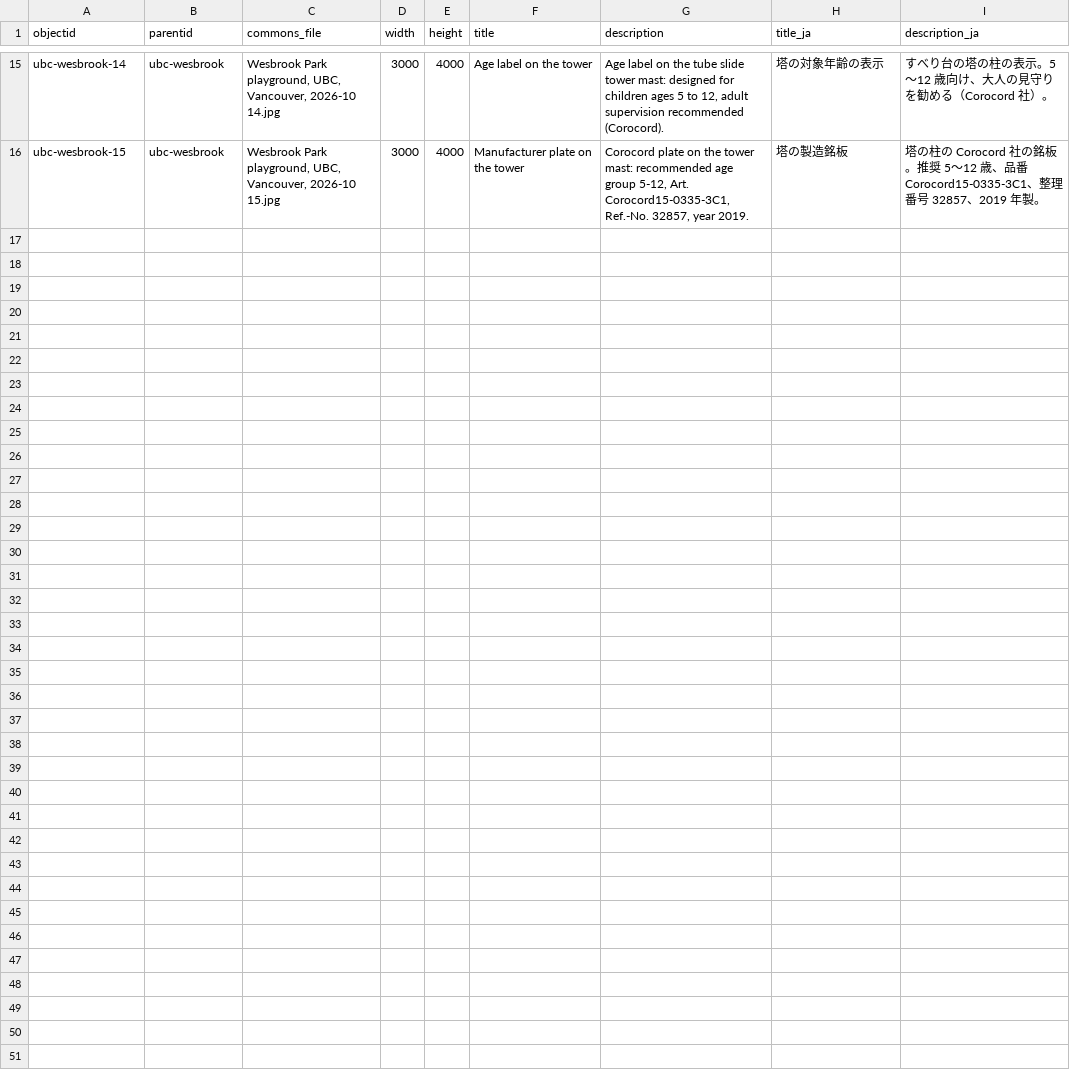
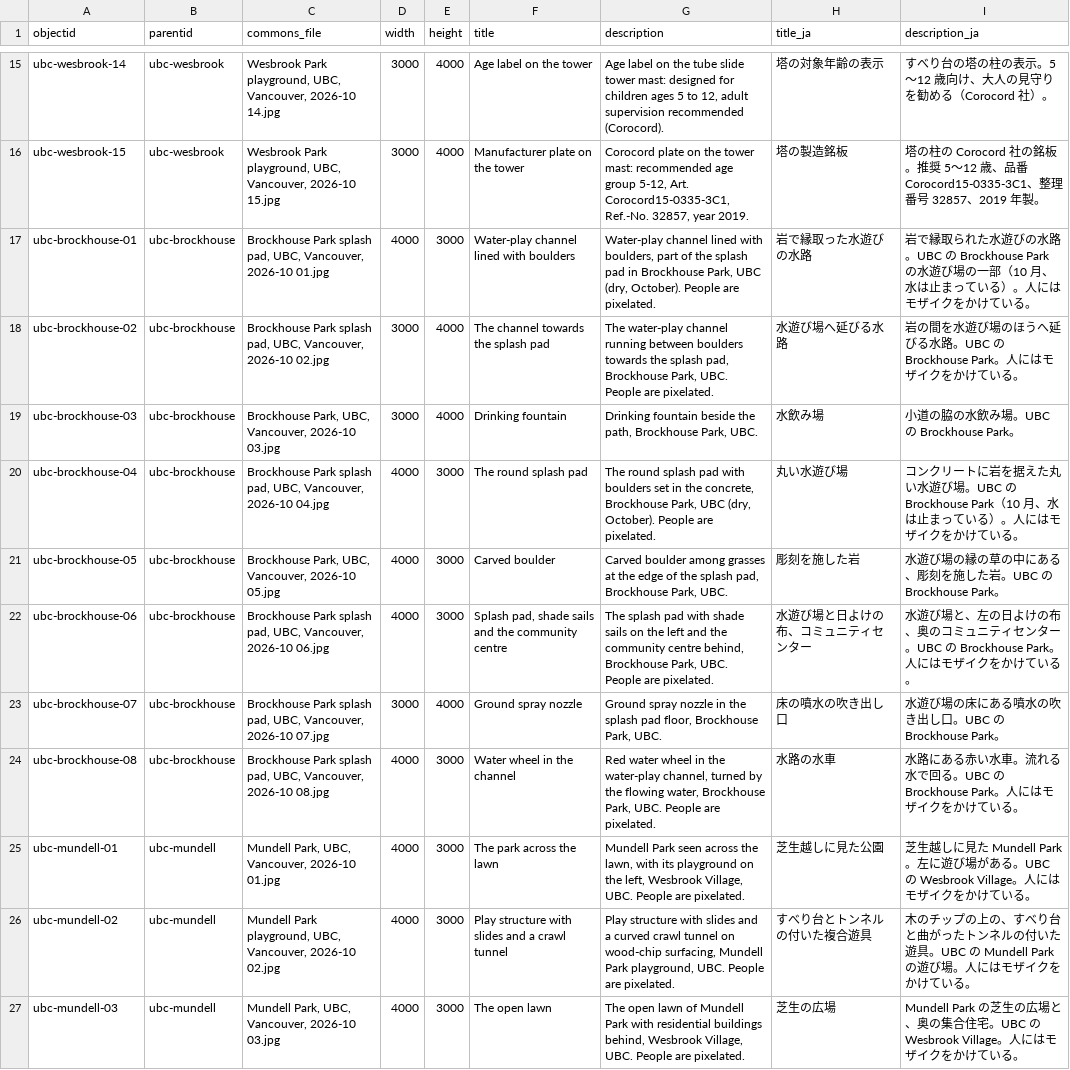
Before and after one commit to nakamura196/playgrounds, a CSV file: collection/photos.csv, drawn as a sheet; only a part is shown, gaps mark what is left out; the diff names each change by its address in the sheet, - before the commit and + after, or states it on an @@ line.

Commit message:
Mundell Park and Brockhouse Park (UBC) with 11 Commons photos; new amenities vocabulary (drinking fountain etc.); 4 equipment types (crawl tunnel, water channel, water wheel, ground spray)

```diff
--- a/collection/photos.csv
+++ b/collection/photos.csv
+row 17: ubc-brockhouse-01 | ubc-brockhouse | Brockhouse Park splash pad, UBC, Vancouver, 2026-10 01.jpg | 4000 | 3000 | Water-play channel lined with boulders | Water-play channel lined with boulders, part of the splash pad in Brockhouse Park, UBC (dry, October). People are pixelated. | 岩で縁取った水遊びの水路 | 岩で縁取られた水遊びの水路。UBC の Brockhouse Park の水遊び場の一部（10 月、水は止まっている）。人にはモザイクをかけている。
+row 18: ubc-brockhouse-02 | ubc-brockhouse | Brockhouse Park splash pad, UBC, Vancouver, 2026-10 02.jpg | 3000 | 4000 | The channel towards the splash pad | The water-play channel running between boulders towards the splash pad, Brockhouse Park, UBC. People are pixelated. | 水遊び場へ延びる水路 | 岩の間を水遊び場のほうへ延びる水路。UBC の Brockhouse Park。人にはモザイクをかけている。
+row 19: ubc-brockhouse-03 | ubc-brockhouse | Brockhouse Park, UBC, Vancouver, 2026-10 03.jpg | 3000 | 4000 | Drinking fountain | Drinking fountain beside the path, Brockhouse Park, UBC. | 水飲み場 | 小道の脇の水飲み場。UBC の Brockhouse Park。
+row 20: ubc-brockhouse-04 | ubc-brockhouse | Brockhouse Park splash pad, UBC, Vancouver, 2026-10 04.jpg | 4000 | 3000 | The round splash pad | The round splash pad with boulders set in the concrete, Brockhouse Park, UBC (dry, October). People are pixelated. | 丸い水遊び場 | コンクリートに岩を据えた丸い水遊び場。UBC の Brockhouse Park（10 月、水は止まっている）。人にはモザイクをかけている。
+row 21: ubc-brockhouse-05 | ubc-brockhouse | Brockhouse Park, UBC, Vancouver, 2026-10 05.jpg | 4000 | 3000 | Carved boulder | Carved boulder among grasses at the edge of the splash pad, Brockhouse Park, UBC. | 彫刻を施した岩 | 水遊び場の縁の草の中にある、彫刻を施した岩。UBC の Brockhouse Park。
+row 22: ubc-brockhouse-06 | ubc-brockhouse | Brockhouse Park splash pad, UBC, Vancouver, 2026-10 06.jpg | 4000 | 3000 | Splash pad, shade sails and the community centre | The splash pad with shade sails on the left and the community centre behind, Brockhouse Park, UBC. People are pixelated. | 水遊び場と日よけの布、コミュニティセンター | 水遊び場と、左の日よけの布、奥のコミュニティセンター。UBC の Brockhouse Park。人にはモザイクをかけている。
+row 23: ubc-brockhouse-07 | ubc-brockhouse | Brockhouse Park splash pad, UBC, Vancouver, 2026-10 07.jpg | 3000 | 4000 | Ground spray nozzle | Ground spray nozzle in the splash pad floor, Brockhouse Park, UBC. | 床の噴水の吹き出し口 | 水遊び場の床にある噴水の吹き出し口。UBC の Brockhouse Park。
+row 24: ubc-brockhouse-08 | ubc-brockhouse | Brockhouse Park splash pad, UBC, Vancouver, 2026-10 08.jpg | 4000 | 3000 | Water wheel in the channel | Red water wheel in the water-play channel, turned by the flowing water, Brockhouse Park, UBC. People are pixelated. | 水路の水車 | 水路にある赤い水車。流れる水で回る。UBC の Brockhouse Park。人にはモザイクをかけている。
+row 25: ubc-mundell-01 | ubc-mundell | Mundell Park, UBC, Vancouver, 2026-10 01.jpg | 4000 | 3000 | The park across the lawn | Mundell Park seen across the lawn, with its playground on the left, Wesbrook Village, UBC. People are pixelated. | 芝生越しに見た公園 | 芝生越しに見た Mundell Park。左に遊び場がある。UBC の Wesbrook Village。人にはモザイクをかけている。
+row 26: ubc-mundell-02 | ubc-mundell | Mundell Park playground, UBC, Vancouver, 2026-10 02.jpg | 4000 | 3000 | Play structure with slides and a crawl tunnel | Play structure with slides and a curved crawl tunnel on wood-chip surfacing, Mundell Park playground, UBC. People are pixelated. | すべり台とトンネルの付いた複合遊具 | 木のチップの上の、すべり台と曲がったトンネルの付いた遊具。UBC の Mundell Park の遊び場。人にはモザイクをかけている。
+row 27: ubc-mundell-03 | ubc-mundell | Mundell Park, UBC, Vancouver, 2026-10 03.jpg | 4000 | 3000 | The open lawn | The open lawn of Mundell Park with residential buildings behind, Wesbrook Village, UBC. People are pixelated. | 芝生の広場 | Mundell Park の芝生の広場と、奥の集合住宅。UBC の Wesbrook Village。人にはモザイクをかけている。
```
Also changed, not shown: collection/surveyed-parks.csv, site/_data/config-browse.csv, 18 other files.
